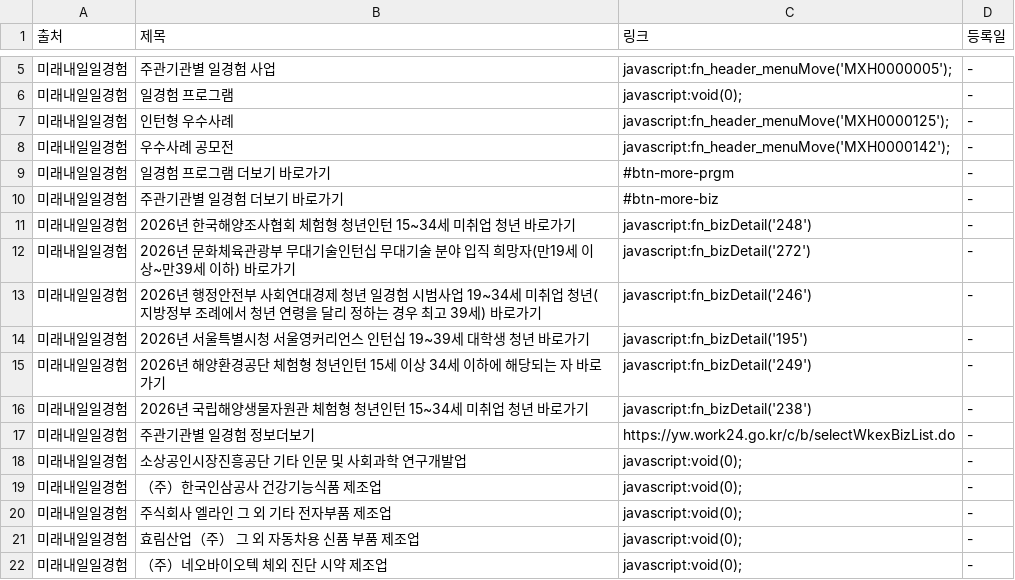
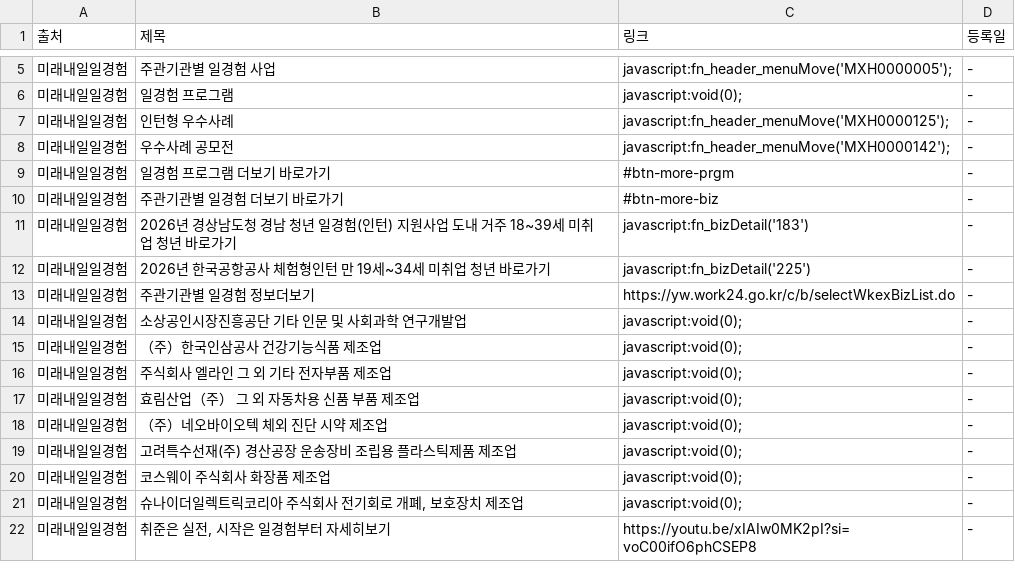
Before and after one commit to Diesel-Hun/job-activity-scraper, a CSV file: latest_jobs.csv, drawn as a sheet; only a part is shown, gaps mark what is left out; the shorter side is filled out with more unchanged rows.

```diff
--- a/latest_jobs.csv
+++ b/latest_jobs.csv
@@ -10,8 +10,4 @@
 미래내일일경험,주관기관별 일경험 더보기 바로가기,#btn-more-biz,-
-미래내일일경험,2026년 한국해양조사협회 체험형 청년인턴 15~34세 미취업 청년 바로가기,javascript:fn_bizDetail('248'),-
-미래내일일경험,2026년 문화체육관광부 무대기술인턴십 무대기술 분야 입직 희망자(만19세 이상~만39세 이하) 바로가기,javascript:fn_bizDetail('272'),-
-미래내일일경험,2026년 행정안전부 사회연대경제 청년 일경험 시범사업 19~34세 미취업 청년(지방정부 조례에서 청년 연령을 달리 정하는 경우 최고 39세) 바로가기,javascript:fn_bizDetail('246'),-
-미래내일일경험,2026년 서울특별시청 서울영커리언스 인턴십 19~39세 대학생 청년 바로가기,javascript:fn_bizDetail('195'),-
-미래내일일경험,2026년 해양환경공단 체험형 청년인턴 15세 이상 34세 이하에 해당되는 자 바로가기,javascript:fn_bizDetail('249'),-
-미래내일일경험,2026년 국립해양생물자원관 체험형 청년인턴 15~34세 미취업 청년 바로가기,javascript:fn_bizDetail('238'),-
+미래내일일경험,2026년 경상남도청 경남 청년 일경험(인턴) 지원사업 도내 거주 18~39세 미취업 청년 바로가기,javascript:fn_bizDetail('183'),-
+미래내일일경험,2026년 한국공항공사 체험형인턴 만 19세~34세 미취업 청년 바로가기,javascript:fn_bizDetail('225'),-
 미래내일일경험,주관기관별 일경험 정보더보기,https://yw.work24.go.kr/c/b/selectWkexBizList.do,-
```
Also changed, not shown: 1 other file.
